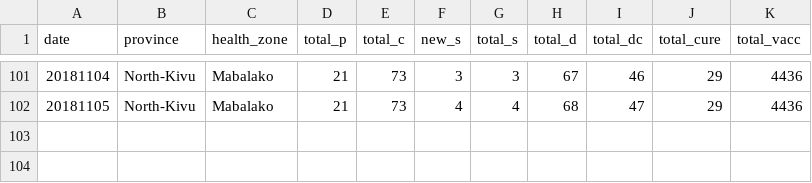
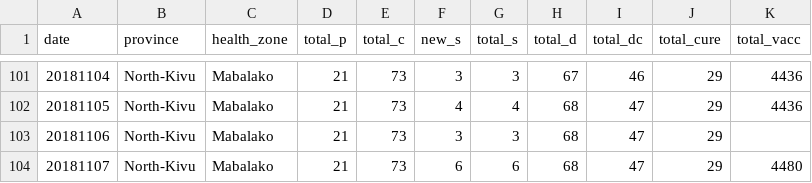
Before and after one commit to sophiemeakin/ebola_drc, a CSV file: data/health_zone/ebola_drc-Mabalako.csv, drawn as a sheet; only a part is shown, gaps mark what is left out; the diff names each change by its address in the sheet, - before the commit and + after, or states it on an @@ line.

```diff
--- a/data/health_zone/ebola_drc-Mabalako.csv
+++ b/data/health_zone/ebola_drc-Mabalako.csv
+row 103: 20181106 | North-Kivu | Mabalako | 21 | 73 | 3 | 3 | 68 | 47 | 29
+row 104: 20181107 | North-Kivu | Mabalako | 21 | 73 | 6 | 6 | 68 | 47 | 29 | 4480
```
Also changed, not shown: data/health_zone/ebola_drc-Beni.csv, data/health_zone/ebola_drc-Butembo.csv, 17 other files.
